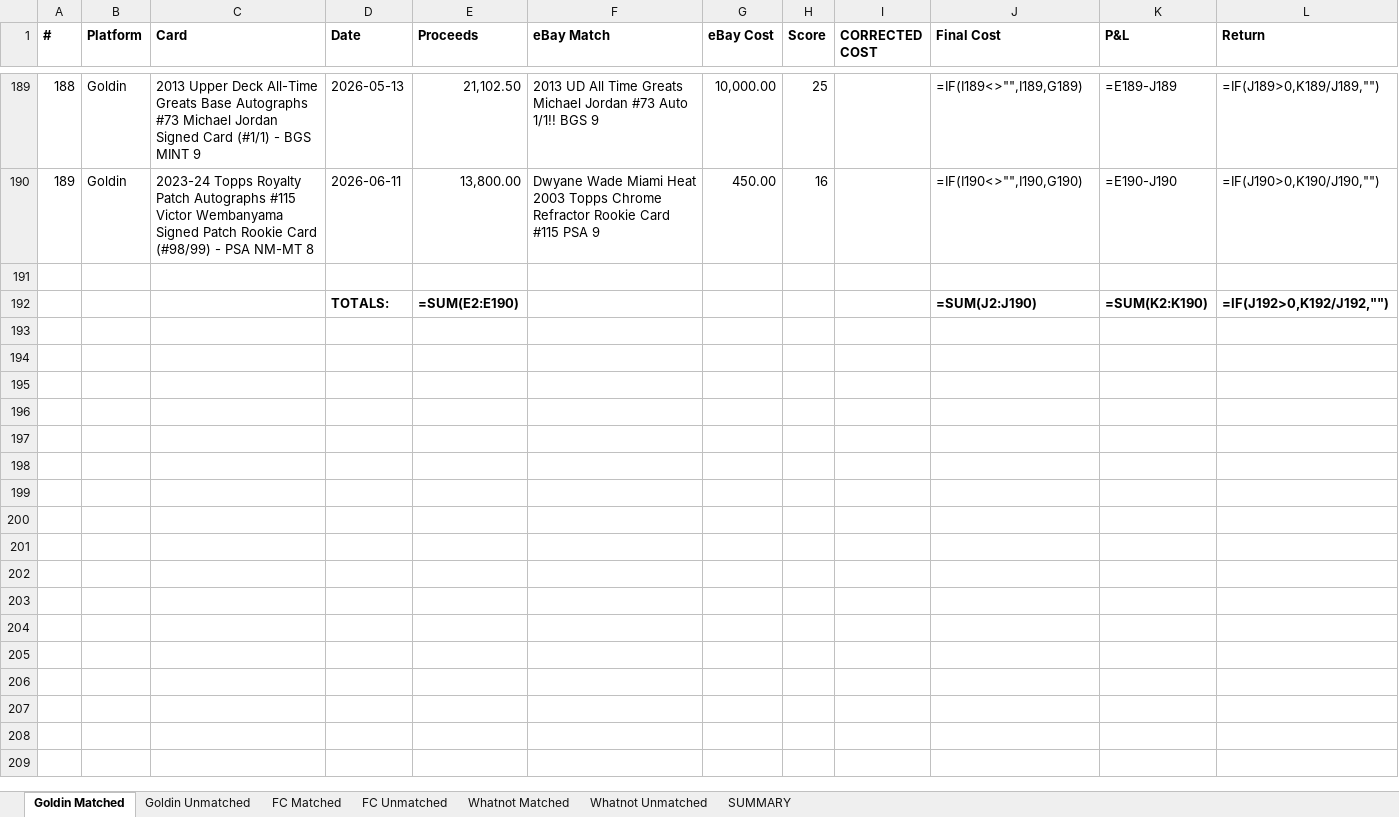
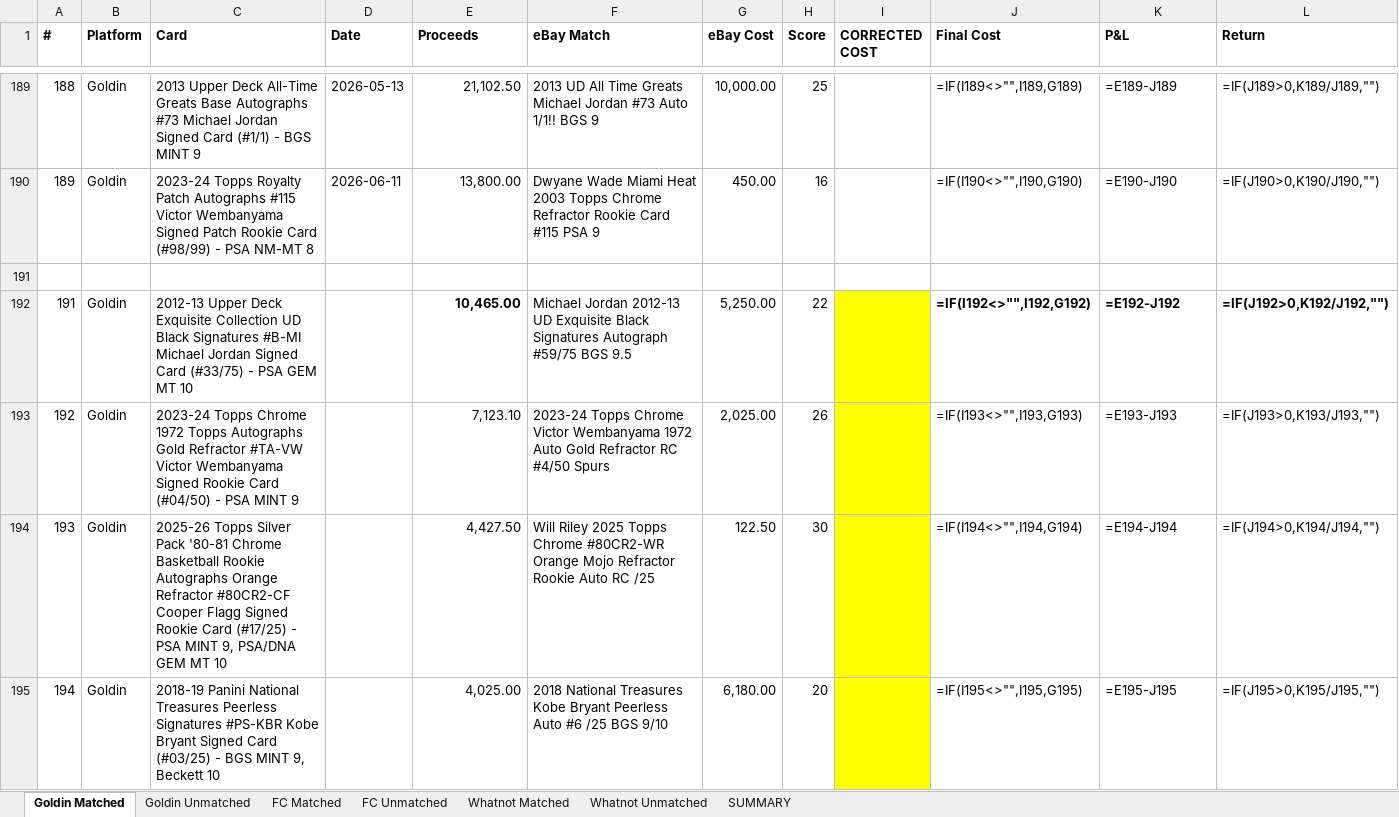
Before and after one commit to jaredzeisler/sports-card-agent, an Excel workbook: Inventory/Cross_Platform_PL.xlsx, sheet Goldin Matched, drawn as a sheet; only a part is shown, gaps mark what is left out; values as stored, in another font and other column widths than the file's, no borders; formulas without a stored value are shown as written; removed rows and columns are numbered as before the commit, all else as after; the diff covers the shown part only; the diff names each change by its address in the sheet, - before the commit and + after, or states it on an @@ line.

```diff
--- a/Inventory/Cross_Platform_PL.xlsx (sheet Goldin Matched)
+++ b/Inventory/Cross_Platform_PL.xlsx (sheet Goldin Matched)
-row 192:  |  |  | TOTALS: | =SUM(E2:E190) |  |  |  |  | =SUM(J2:J190) | =SUM(K2:K190) | =IF(J192>0,K192/J192,"")
+row 192: 191 | Goldin | 2012-13 Upper Deck Exquisite Collection UD Black Signatures #B-MI Michael Jordan Signed Card (#33/75) - PSA GEM MT 10 |  | 10,465.00 | Michael Jordan 2012-13 UD Exquisite Black Signatures Autograph #59/75 BGS 9.5 | 5,250.00 | 22 |  | =IF(I192<>"",I192,G192) | =E192-J192 | =IF(J192>0,K192/J192,"")
+row 193: 192 | Goldin | 2023-24 Topps Chrome 1972 Topps Autographs Gold Refractor #TA-VW Victor Wembanyama Signed Rookie Card (#04/50) - PSA MINT 9 |  | 7,123.10 | 2023-24 Topps Chrome Victor Wembanyama 1972 Auto Gold Refractor RC #4/50 Spurs | 2,025.00 | 26 |  | =IF(I193<>"",I193,G193) | =E193-J193 | =IF(J193>0,K193/J193,"")
+row 194: 193 | Goldin | 2025-26 Topps Silver Pack '80-81 Chrome Basketball Rookie Autographs Orange Refractor #80CR2-CF Cooper Flagg Signed Rookie Card (#17/25) - PSA MINT 9, PSA/DNA GEM MT 10 |  | 4,427.50 | Will Riley 2025 Topps Chrome #80CR2-WR Orange Mojo Refractor Rookie Auto RC /25 | 122.50 | 30 |  | =IF(I194<>"",I194,G194) | =E194-J194 | =IF(J194>0,K194/J194,"")
+row 195: 194 | Goldin | 2018-19 Panini National Treasures Peerless Signatures #PS-KBR Kobe Bryant Signed Card (#03/25) - BGS MINT 9, Beckett 10 |  | 4,025.00 | 2018 National Treasures Kobe Bryant Peerless Auto #6 /25 BGS 9/10 | 6,180.00 | 20 |  | =IF(I195<>"",I195,G195) | =E195-J195 | =IF(J195>0,K195/J195,"")
```
Also changed, not shown: 70 added rows elsewhere in this sheet, sheet Goldin Unmatched, sheet SUMMARY.
